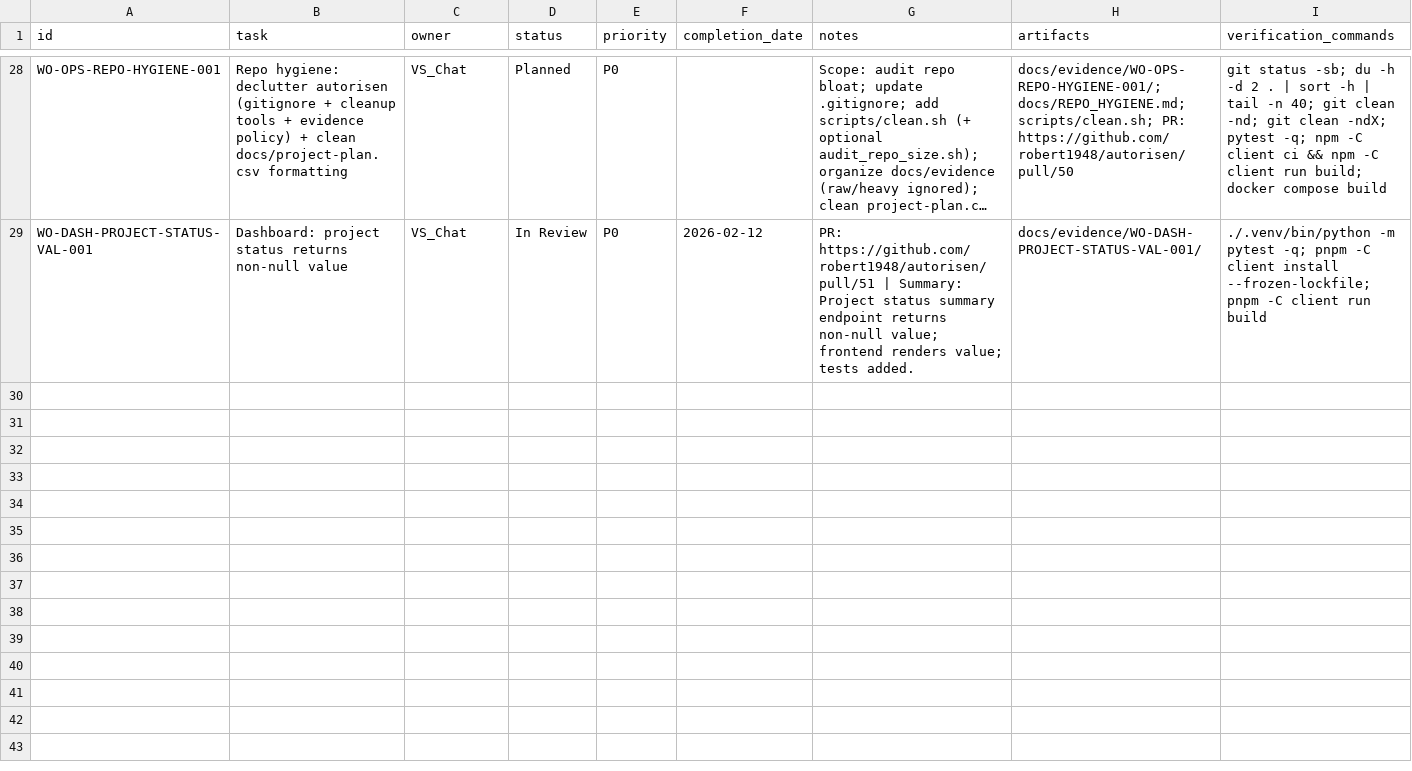
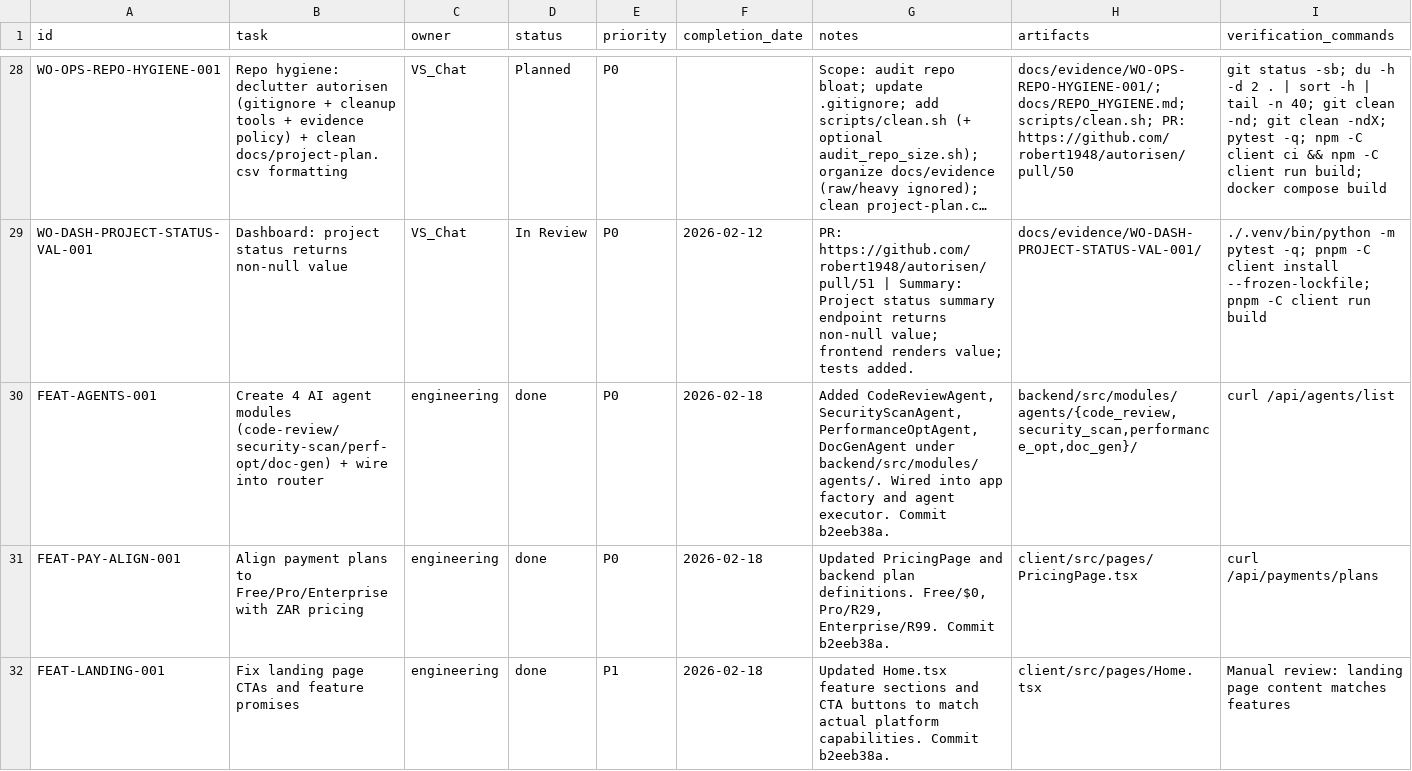
Before and after one commit to robert1948/autorisen, a CSV file: docs/project-plan.csv, drawn as a sheet; only a part is shown, gaps mark what is left out; long unchanged cells end in …; the diff covers the shown part only; the diff names each change by its address in the sheet, - before the commit and + after, or states it on an @@ line.

Commit message:
docs: update project plan with Feb 18-19 session work (11 new tasks)
- Added 11 task rows for agents, OAuth, dashboard, onboarding, trial button,
  login notifications, DDoS fix, preview mode fix, PHP probe blocking
- Fixed project_info.py to recognize 'done'/'planned' statuses (was only
  counting 'completed'/'todo')
- Synced Master_ProjectPlan.md via plan_sync.py
- Stats: 38 tasks | 23 done | 2 in-progress | 13 planned (60.5%)

```diff
--- a/docs/project-plan.csv
+++ b/docs/project-plan.csv
+row 30: FEAT-AGENTS-001 | Create 4 AI agent modules (code-review/security-scan/perf-opt/doc-gen) + wire into router | engineering | done | P0 | 2026-02-18 | Added CodeReviewAgent, SecurityScanAgent, PerformanceOptAgent, DocGenAgent under backend/src/modules/agents/. Wired into app factory and agent executor. Commit b2eeb38a. | backend/src/modules/agents/{code_review,security_scan,performance_opt,doc_gen}/ | curl /api/agents/list
+row 31: FEAT-PAY-ALIGN-001 | Align payment plans to Free/Pro/Enterprise with ZAR pricing | engineering | done | P0 | 2026-02-18 | Updated PricingPage and backend plan definitions. Free/$0, Pro/R29, Enterprise/R99. Commit b2eeb38a. | client/src/pages/PricingPage.tsx | curl /api/payments/plans
+row 32: FEAT-LANDING-001 | Fix landing page CTAs and feature promises | engineering | done | P1 | 2026-02-18 | Updated Home.tsx feature sections and CTA buttons to match actual platform capabilities. Commit b2eeb38a. | client/src/pages/Home.tsx | Manual review: landing page content matches features
```
Also changed, not shown: 7 added rows elsewhere in this file, 2 other files.
